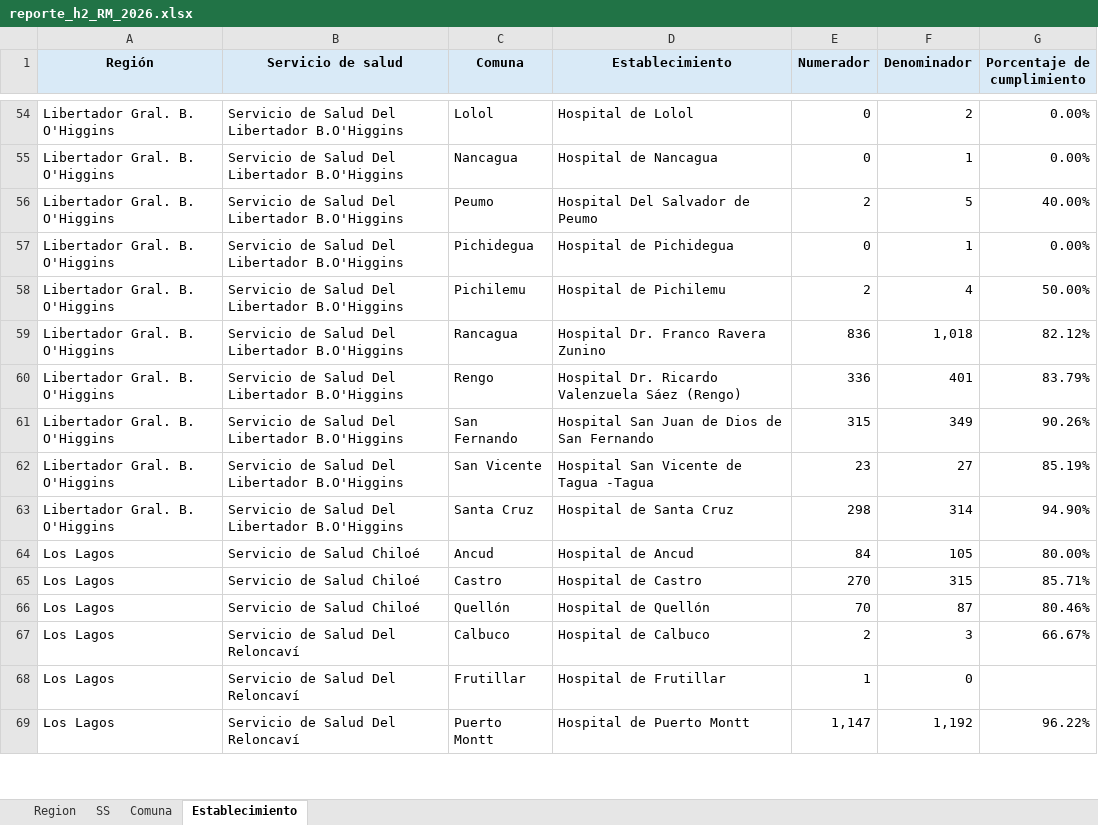
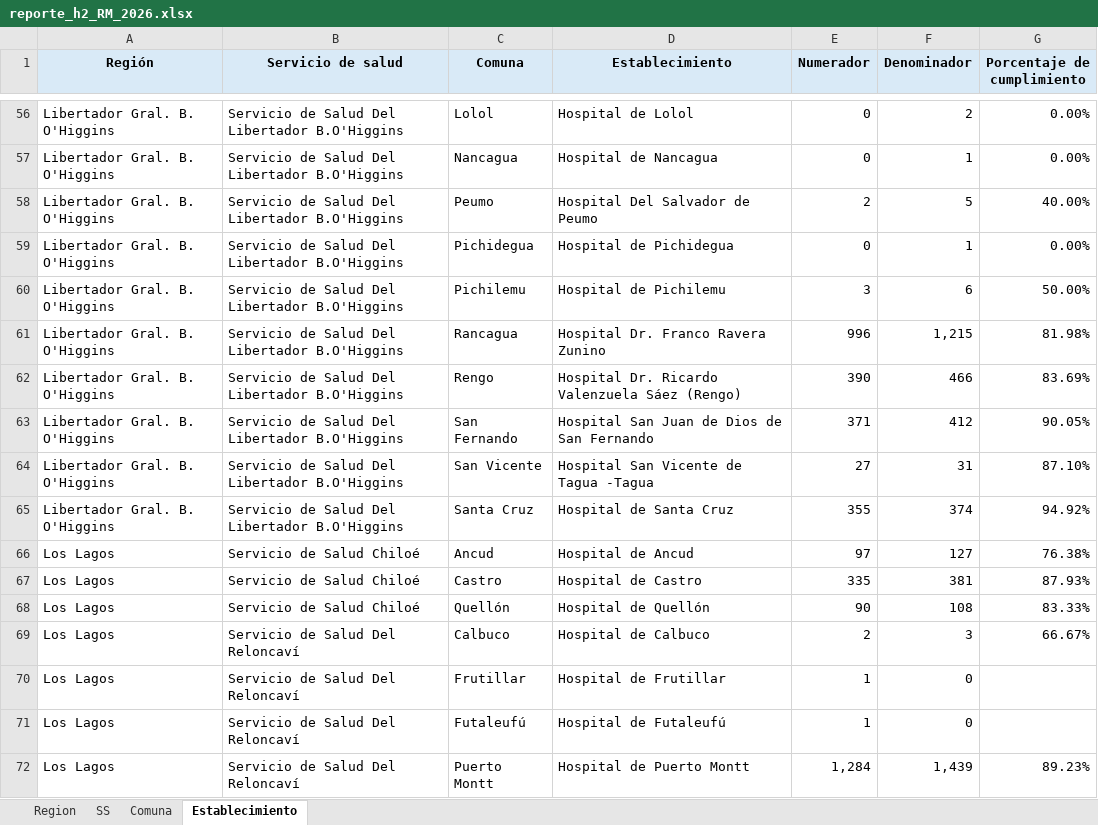
Before and after one commit to santiagofh/REM-CCHc, an Excel workbook: output/reporte_h2_RM_2026.xlsx, sheet Establecimiento, drawn as a sheet; only a part is shown, gaps mark what is left out; values as stored, in another font and other column widths than the file's, no borders; addresses are those after the commit; the diff covers the shown part only; the diff names each change by its address in the sheet, - before the commit and + after, or states it on an @@ line.

```diff
--- a/output/reporte_h2_RM_2026.xlsx (sheet Establecimiento)
+++ b/output/reporte_h2_RM_2026.xlsx (sheet Establecimiento)
-E60 (Numerador): 2
+E60 (Numerador): 3
-F60 (Denominador): 4
+F60 (Denominador): 6
-E61 (Numerador): 836
+E61 (Numerador): 996
-F61 (Denominador): 1,018
+F61 (Denominador): 1,215
-G61 (Porcentaje de cumplimiento): 82.12%
+G61 (Porcentaje de cumplimiento): 81.98%
-E62 (Numerador): 336
+E62 (Numerador): 390
-F62 (Denominador): 401
+F62 (Denominador): 466
-G62 (Porcentaje de cumplimiento): 83.79%
+G62 (Porcentaje de cumplimiento): 83.69%
-E63 (Numerador): 315
+E63 (Numerador): 371
-F63 (Denominador): 349
+F63 (Denominador): 412
-G63 (Porcentaje de cumplimiento): 90.26%
+G63 (Porcentaje de cumplimiento): 90.05%
-E64 (Numerador): 23
+E64 (Numerador): 27
-F64 (Denominador): 27
+F64 (Denominador): 31
-G64 (Porcentaje de cumplimiento): 85.19%
+G64 (Porcentaje de cumplimiento): 87.10%
-E65 (Numerador): 298
+E65 (Numerador): 355
-F65 (Denominador): 314
+F65 (Denominador): 374
-G65 (Porcentaje de cumplimiento): 94.90%
+G65 (Porcentaje de cumplimiento): 94.92%
-E66 (Numerador): 84
+E66 (Numerador): 97
-F66 (Denominador): 105
+F66 (Denominador): 127
-G66 (Porcentaje de cumplimiento): 80.00%
+G66 (Porcentaje de cumplimiento): 76.38%
-E67 (Numerador): 270
+E67 (Numerador): 335
-F67 (Denominador): 315
+F67 (Denominador): 381
-G67 (Porcentaje de cumplimiento): 85.71%
+G67 (Porcentaje de cumplimiento): 87.93%
-E68 (Numerador): 70
+E68 (Numerador): 90
-F68 (Denominador): 87
+F68 (Denominador): 108
-G68 (Porcentaje de cumplimiento): 80.46%
+G68 (Porcentaje de cumplimiento): 83.33%
+row 71: Los Lagos | Servicio de Salud Del Reloncaví | Futaleufú | Hospital de Futaleufú | 1 | 0
-E72 (Numerador): 1,147
+E72 (Numerador): 1,284
-F72 (Denominador): 1,192
+F72 (Denominador): 1,439
-G72 (Porcentaje de cumplimiento): 96.22%
+G72 (Porcentaje de cumplimiento): 89.23%
```
Also changed, not shown: 5 added rows and 238 edited cells elsewhere in this sheet, sheet Comuna, sheet SS, sheet Region, output/reporte_a2_RM_2026.xlsx, output/reporte_a4_RM_2025.xlsx, 9 other files.
